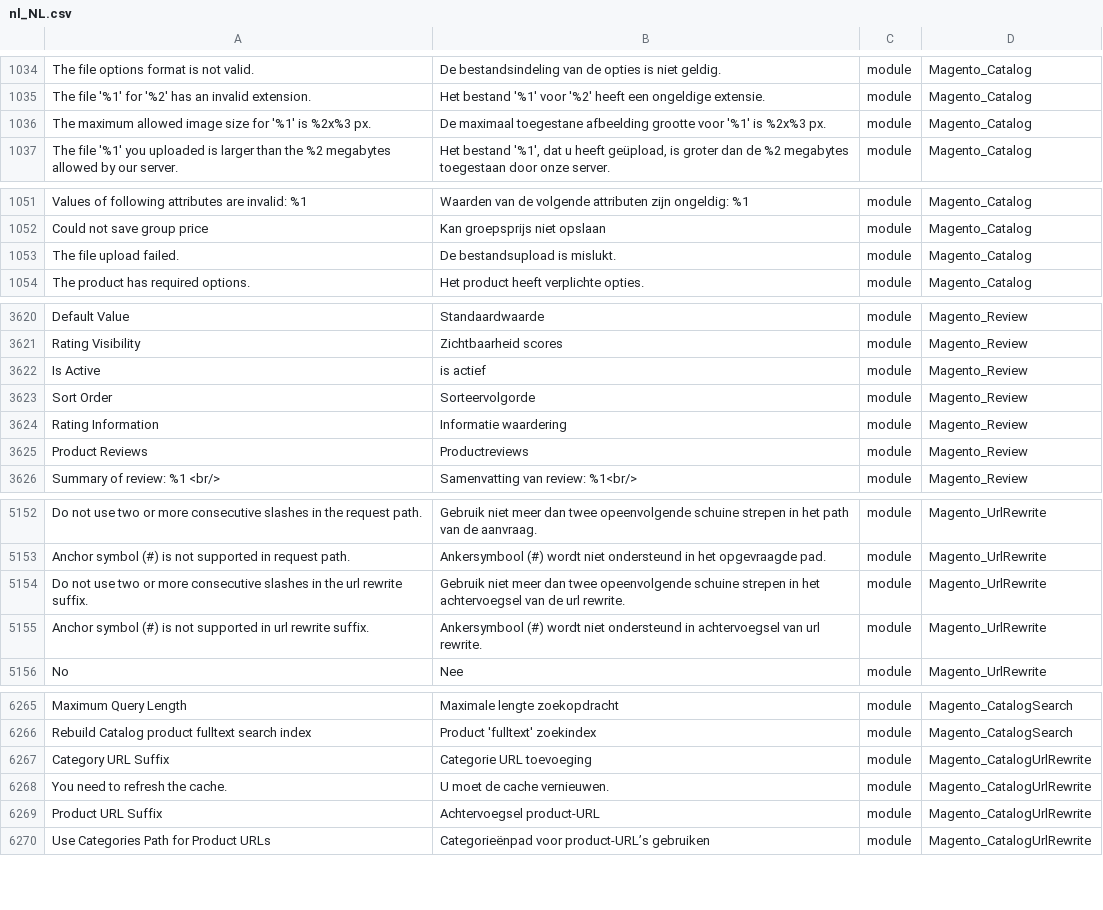
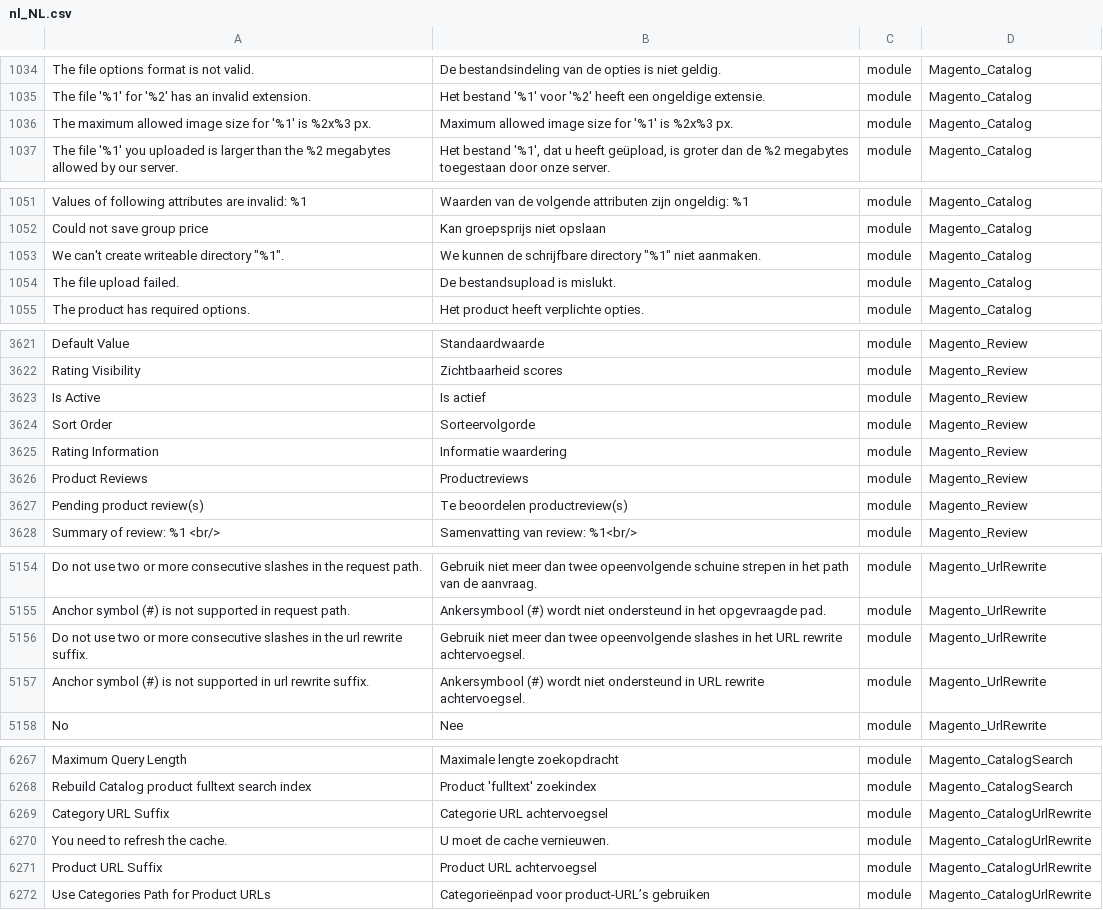
Before and after one commit to rakibabu/language_nl_nl, a CSV file: nl_NL.csv, drawn as a sheet; only a part is shown, gaps mark what is left out; addresses are those after the commit; the diff covers the shown part only; the diff names each change by its address in the sheet, - before the commit and + after, or states it on an @@ line.

```diff
--- a/nl_NL.csv
+++ b/nl_NL.csv
-B1036: De maximaal toegestane afbeelding grootte voor '%1' is…
+B1036: Maximum allowed image size for '%1' is…
+row 1053: We can't create writeable directory "%1". | We kunnen de schrijfbare directory "%1" niet aanmaken. | module | Magento_Catalog
-B3623: is actief
+B3623: Is actief
+row 3627: Pending product review(s) | Te beoordelen productreview(s) | module | Magento_Review
-B5156: …twee opeenvolgende schuine strepen in het achtervoegsel van de url rewrite.
+B5156: …twee opeenvolgende slashes in het URL rewrite achtervoegsel.
-B5157: …ondersteund in achtervoegsel van url rewrite.
+B5157: …ondersteund in URL rewrite achtervoegsel.
-B6269: Categorie URL toevoeging
+B6269: Categorie URL achtervoegsel
-B6271: Achtervoegsel product-URL
+B6271: Product URL achtervoegsel
```
Also changed, not shown: 6 edited cells elsewhere in this file, 1 other file.
